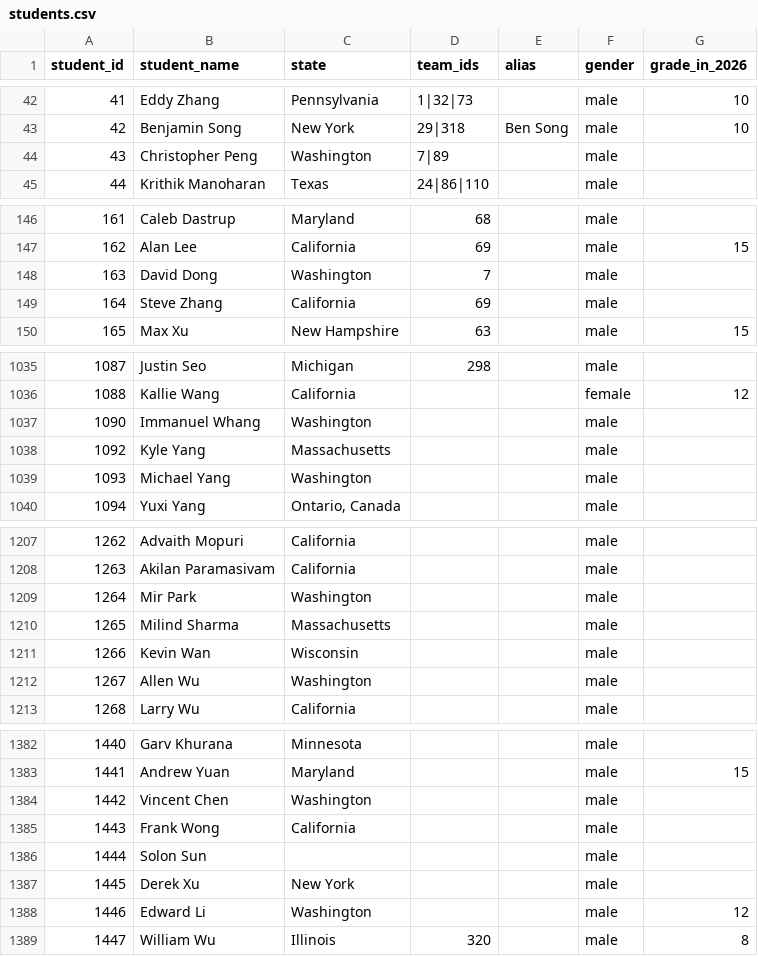
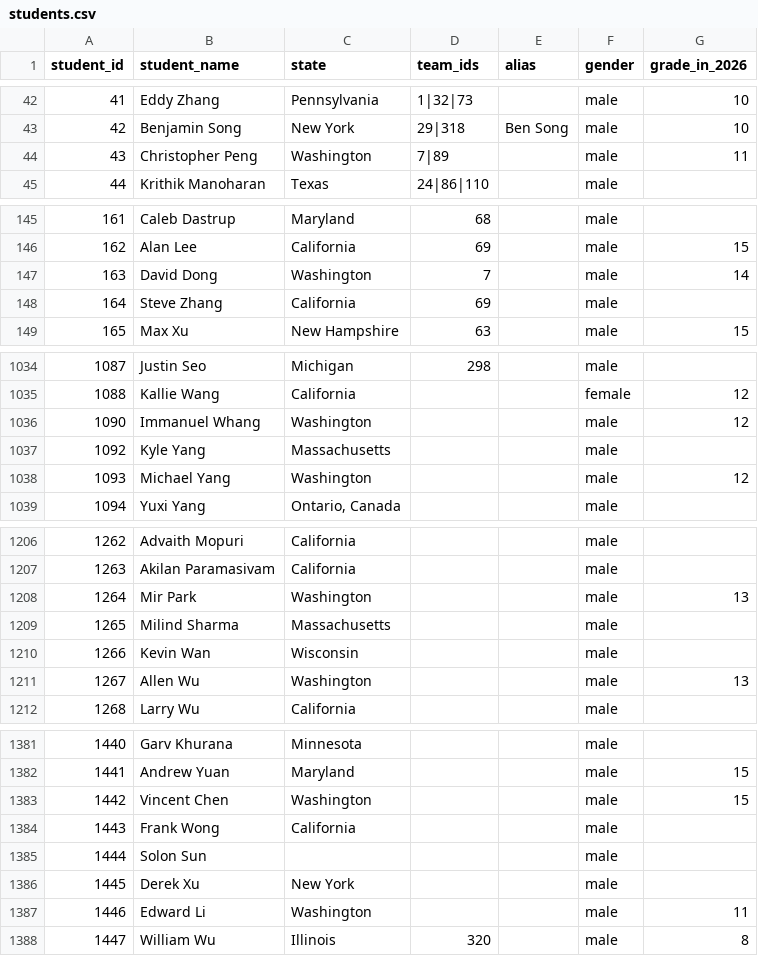
Before and after one commit to mchen07/math-competition, a CSV file: database/students/students.csv, drawn as a sheet; only a part is shown, gaps mark what is left out; the diff covers the shown part only.

Commit message:
adding grade for Washington students

```diff
--- a/database/students/students.csv
+++ b/database/students/students.csv
@@ -43,3 +43,3 @@ student_id,student_name,state,team_ids,alias,gender,grade_in_2026
 42,Benjamin Song,New York,29|318,Ben Song,male,10
-43,Christopher Peng,Washington,7|89,,male,
+43,Christopher Peng,Washington,7|89,,male,11
 44,Krithik Manoharan,Texas,24|86|110,,male,
@@ -147,3 +146,3 @@ student_id,student_name,state,team_ids,alias,gender,grade_in_2026
 162,Alan Lee,California,69,,male,15
-163,David Dong,Washington,7,,male,
+163,David Dong,Washington,7,,male,14
 164,Steve Zhang,California,69,,male,
@@ -1036,5 +1035,5 @@ student_id,student_name,state,team_ids,alias,gender,grade_in_2026
 1088,Kallie Wang,California,,,female,12
-1090,Immanuel Whang,Washington,,,male,
+1090,Immanuel Whang,Washington,,,male,12
 1092,Kyle Yang,Massachusetts,,,male,
-1093,Michael Yang,Washington,,,male,
+1093,Michael Yang,Washington,,,male,12
 1094,Yuxi Yang,"Ontario, Canada",,,male,
@@ -1208,6 +1207,6 @@ student_id,student_name,state,team_ids,alias,gender,grade_in_2026
 1263,Akilan Paramasivam,California,,,male,
-1264,Mir Park,Washington,,,male,
+1264,Mir Park,Washington,,,male,13
 1265,Milind Sharma,Massachusetts,,,male,
 1266,Kevin Wan,Wisconsin,,,male,
-1267,Allen Wu,Washington,,,male,
+1267,Allen Wu,Washington,,,male,13
 1268,Larry Wu,California,,,male,
@@ -1383,3 +1382,3 @@ student_id,student_name,state,team_ids,alias,gender,grade_in_2026
 1441,Andrew Yuan,Maryland,,,male,15
-1442,Vincent Chen,Washington,,,male,
+1442,Vincent Chen,Washington,,,male,15
 1443,Frank Wong,California,,,male,
@@ -1387,3 +1386,3 @@ student_id,student_name,state,team_ids,alias,gender,grade_in_2026
 1445,Derek Xu,New York,,,male,
-1446,Edward Li,Washington,,,male,12
+1446,Edward Li,Washington,,,male,11
 1447,William Wu,Illinois,320,,male,8
```
Also changed, not shown: 1 removed row and 21 edited cells elsewhere in this file, 7 other files.
